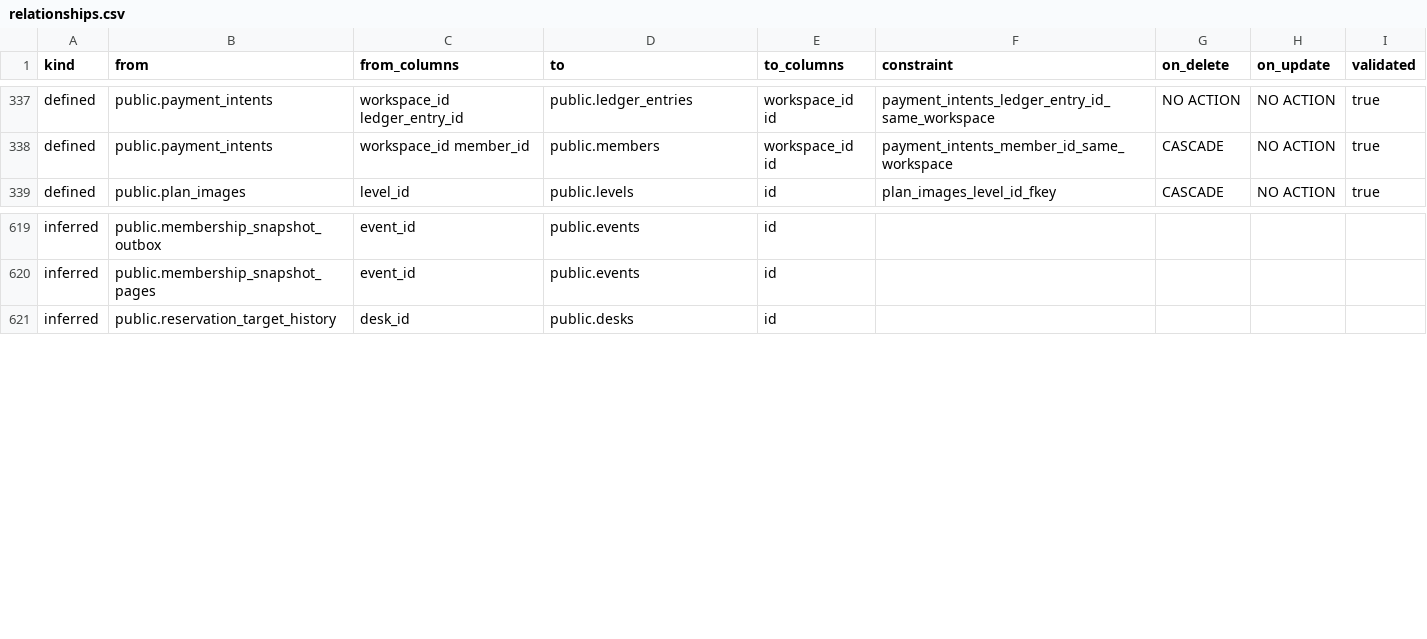
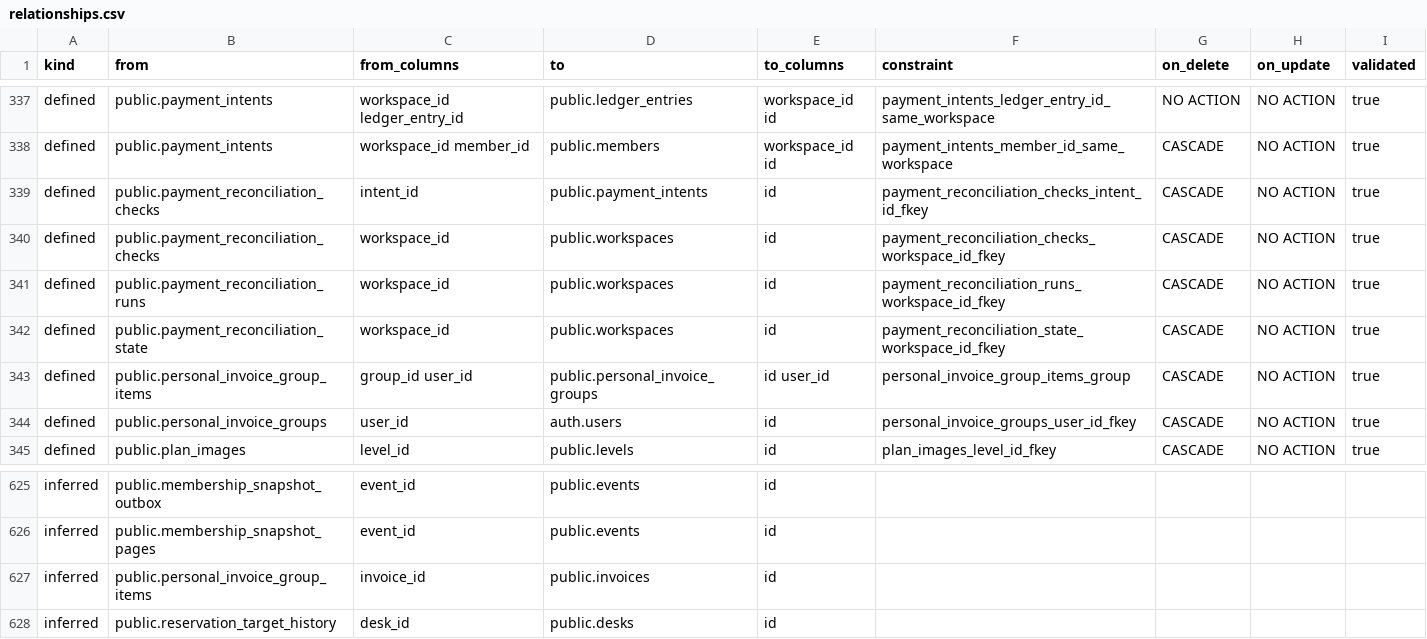
Before and after one commit to fdittgen-png/deskilo, a CSV file: docs/database/relationships.csv, drawn as a sheet; only a part is shown, gaps mark what is left out; the diff names each change by its address in the sheet, - before the commit and + after, or states it on an @@ line.

Commit message:
docs(database): the dictionary follows the schema, marker 808 (Refs #2088) (#4151)
Refs #2088

The database dictionary as the schema stands at marker 808, written by the dictionary workflow from the replayed database: the tables, columns, relationships and functions added by migrations 0792 to 0808 (the region rule, the public kinds, what is sent from what is stored, the payment claims, the reconciliation, the maintenance record, the personal invoice groups, the notice of a payment attempt not checked, the reading rules of events and places, the finance overview's claim fields).

Generated files only (`docs/database/`); no code.

Gate: analyze ok · lint ok · 0 listed tests ok (generated documentation; the database job compares it byte for byte)

```diff
--- a/docs/database/relationships.csv
+++ b/docs/database/relationships.csv
+row 339: defined | public.payment_reconciliation_checks | intent_id | public.payment_intents | id | payment_reconciliation_checks_intent_id_fkey | CASCADE | NO ACTION | true
+row 340: defined | public.payment_reconciliation_checks | workspace_id | public.workspaces | id | payment_reconciliation_checks_workspace_id_fkey | CASCADE | NO ACTION | true
+row 341: defined | public.payment_reconciliation_runs | workspace_id | public.workspaces | id | payment_reconciliation_runs_workspace_id_fkey | CASCADE | NO ACTION | true
+row 342: defined | public.payment_reconciliation_state | workspace_id | public.workspaces | id | payment_reconciliation_state_workspace_id_fkey | CASCADE | NO ACTION | true
+row 343: defined | public.personal_invoice_group_items | group_id user_id | public.personal_invoice_groups | id user_id | personal_invoice_group_items_group | CASCADE | NO ACTION | true
+row 344: defined | public.personal_invoice_groups | user_id | auth.users | id | personal_invoice_groups_user_id_fkey | CASCADE | NO ACTION | true
+row 627: inferred | public.personal_invoice_group_items | invoice_id | public.invoices | id
```
Also changed, not shown: 3 other files.
